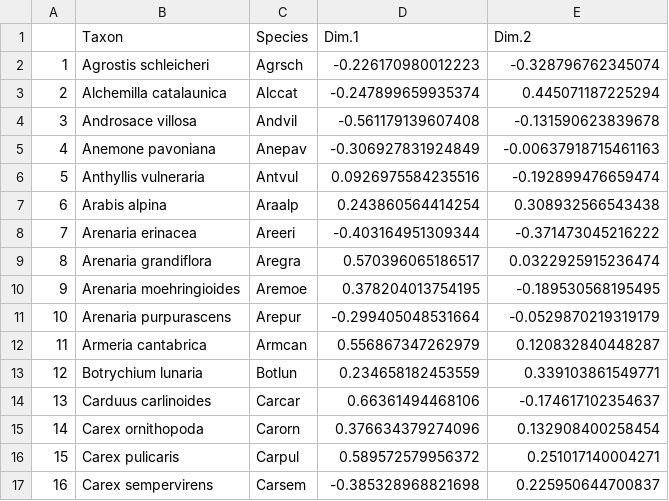
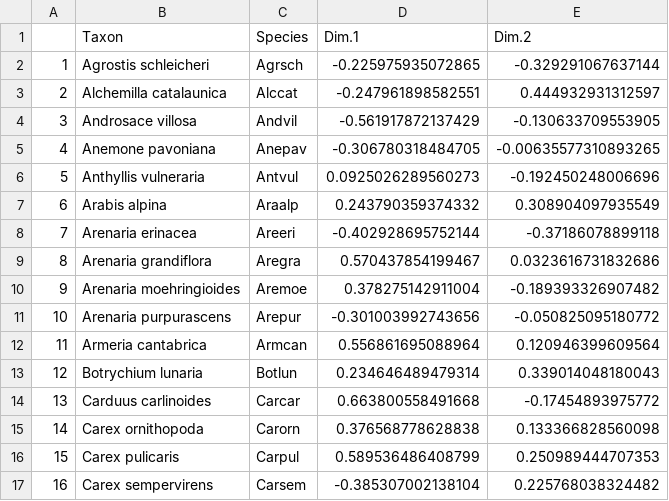
Before and after one commit to efernandezpascual/picos, a CSV file: results/tables/nmds_cl.csv, drawn as a sheet; only a part is shown; the diff covers the shown part only.

```diff
--- a/results/tables/nmds_cl.csv
+++ b/results/tables/nmds_cl.csv
@@ -1,17 +1,17 @@
 "","Taxon","Species","Dim.1","Dim.2"
-"1","Agrostis schleicheri","Agrsch",-0.226170980012223,-0.328796762345074
-"2","Alchemilla catalaunica","Alccat",-0.247899659935374,0.445071187225294
-"3","Androsace villosa","Andvil",-0.561179139607408,-0.131590623839678
-"4","Anemone pavoniana","Anepav",-0.306927831924849,-0.00637918715461163
-"5","Anthyllis vulneraria","Antvul",0.0926975584235516,-0.192899476659474
-"6","Arabis alpina","Araalp",0.243860564414254,0.308932566543438
-"7","Arenaria erinacea","Areeri",-0.403164951309344,-0.371473045216222
-"8","Arenaria grandiflora","Aregra",0.570396065186517,0.0322925915236474
-"9","Arenaria moehringioides","Aremoe",0.378204013754195,-0.189530568195495
-"10","Arenaria purpurascens","Arepur",-0.299405048531664,-0.0529870219319179
-"11","Armeria cantabrica","Armcan",0.556867347262979,0.120832840448287
-"12","Botrychium lunaria","Botlun",0.234658182453559,0.339103861549771
-"13","Carduus carlinoides","Carcar",0.66361494468106,-0.174617102354637
-"14","Carex ornithopoda","Carorn",0.376634379274096,0.132908400258454
-"15","Carex pulicaris","Carpul",0.589572579956372,0.251017140004271
-"16","Carex sempervirens","Carsem",-0.385328968821698,0.225950644700837
+"1","Agrostis schleicheri","Agrsch",-0.225975935072865,-0.329291067637144
+"2","Alchemilla catalaunica","Alccat",-0.247961898582551,0.444932931312597
+"3","Androsace villosa","Andvil",-0.561917872137429,-0.130633709553905
+"4","Anemone pavoniana","Anepav",-0.306780318484705,-0.00635577310893265
+"5","Anthyllis vulneraria","Antvul",0.0925026289560273,-0.192450248006696
+"6","Arabis alpina","Araalp",0.243790359374332,0.308904097935549
+"7","Arenaria erinacea","Areeri",-0.402928695752144,-0.37186078899118
+"8","Arenaria grandiflora","Aregra",0.570437854199467,0.0323616731832686
+"9","Arenaria moehringioides","Aremoe",0.378275142911004,-0.189393326907482
+"10","Arenaria purpurascens","Arepur",-0.301003992743656,-0.050825095180772
+"11","Armeria cantabrica","Armcan",0.556861695088964,0.120946399609564
+"12","Botrychium lunaria","Botlun",0.234646489479314,0.339014048180043
+"13","Carduus carlinoides","Carcar",0.663800558491668,-0.17454893975772
+"14","Carex ornithopoda","Carorn",0.376568778628838,0.133366828560098
+"15","Carex pulicaris","Carpul",0.589536486408799,0.250989444707353
+"16","Carex sempervirens","Carsem",-0.385307002138104,0.225768038324482
```
Also changed, not shown: 122 edited cells elsewhere in this file, 11 other files.
